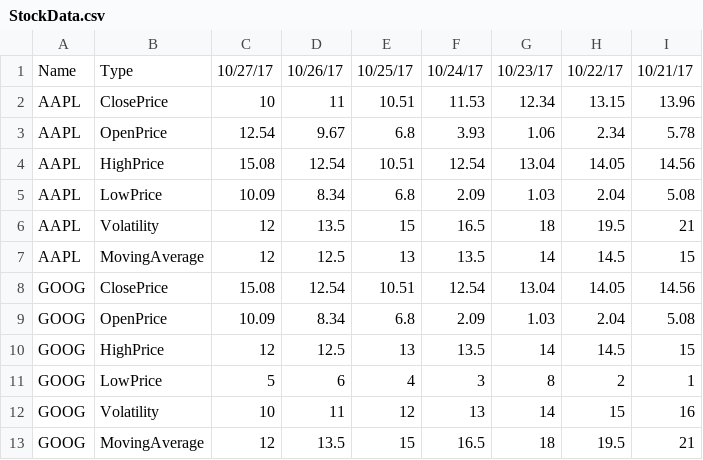
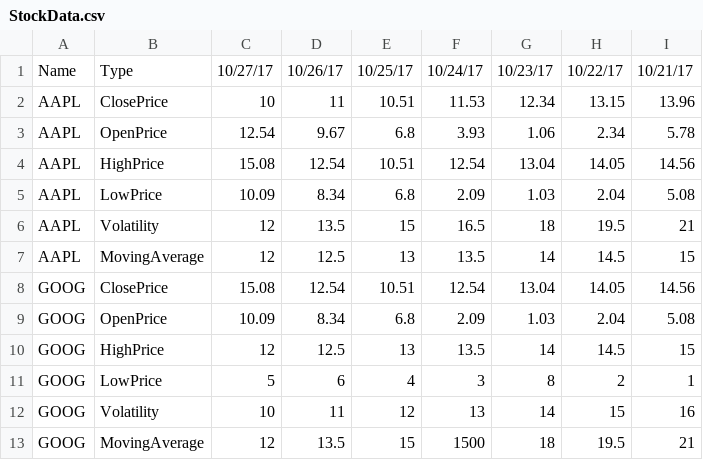
Before and after one commit to EthanGYoung/PortfolioManager, a CSV file: StockData.csv, drawn as a sheet.

```diff
--- a/StockData.csv
+++ b/StockData.csv
@@ -12,2 +12,2 @@ GOOG,LowPrice,5,6,4,3,8,2,1
 GOOG,Volatility,10,11,12,13,14,15,16
-GOOG,MovingAverage,12,13.5,15,16.5,18,19.5,21
+GOOG,MovingAverage,12,13.5,15,1500,18,19.5,21
```
Also changed, not shown: 12 other files.
